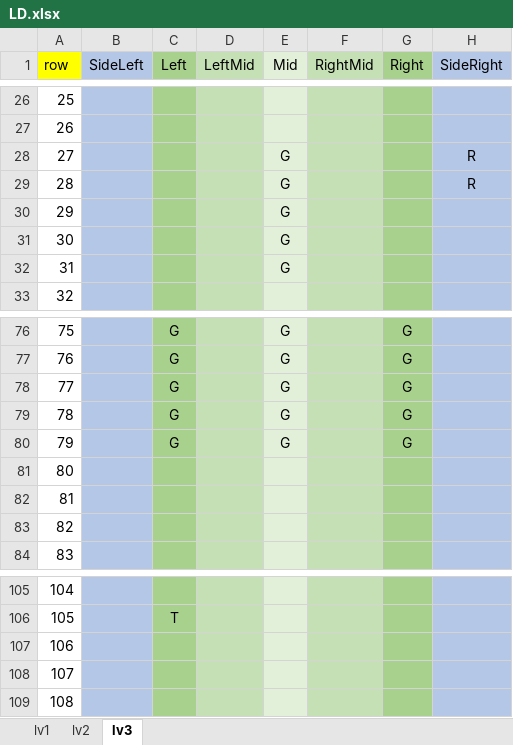
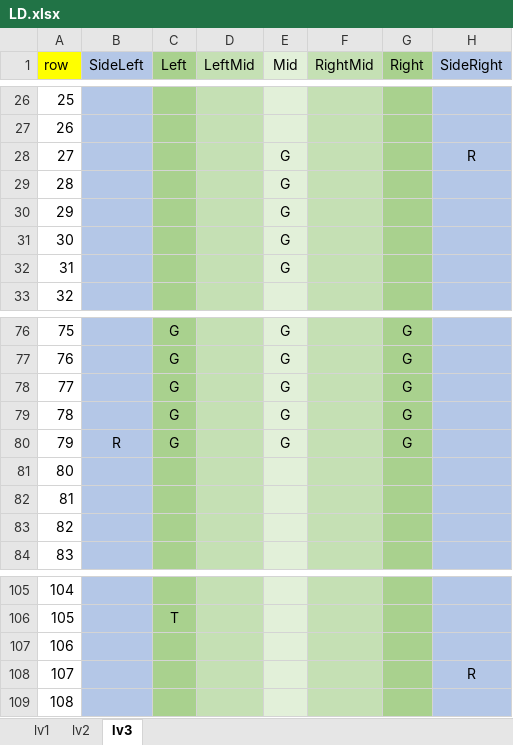
Before and after one commit to Lhr-David/My-Games, an Excel workbook: TankRunner/Assets/Resources/LD.xlsx, sheet lv3, drawn as a sheet; only a part is shown, gaps mark what is left out; values as stored, in another font and other column widths than the file's, no borders; the diff names each change by its address in the sheet, - before the commit and + after, or states it on an @@ line.

```diff
--- a/TankRunner/Assets/Resources/LD.xlsx (sheet lv3)
+++ b/TankRunner/Assets/Resources/LD.xlsx (sheet lv3)
-H29 (SideRight): R
+H29 (SideRight): (empty)
-B80 (SideLeft): (empty)
+B80 (SideLeft): R
-H108 (SideRight): (empty)
+H108 (SideRight): R
```
Also changed, not shown: sheet lv1, sheet lv2, 6 other files.
